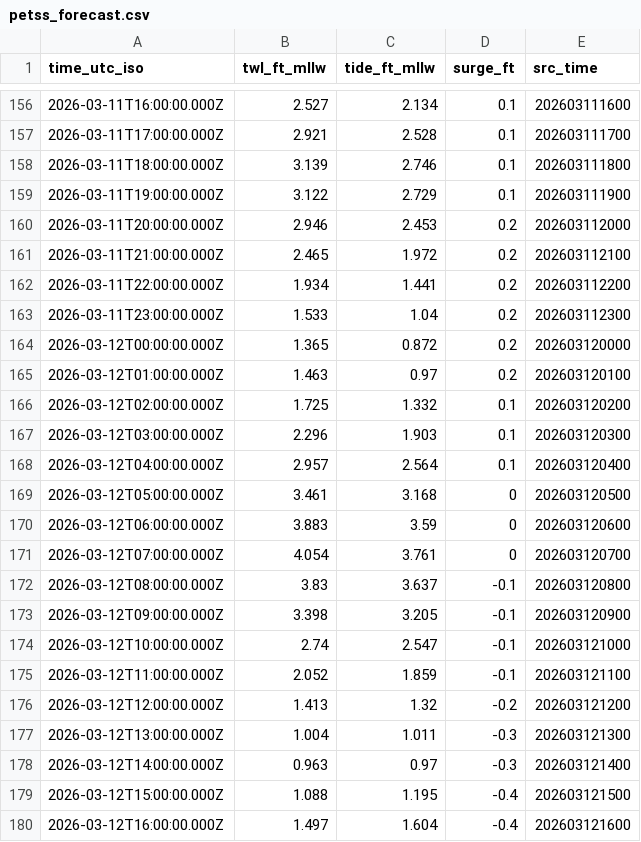
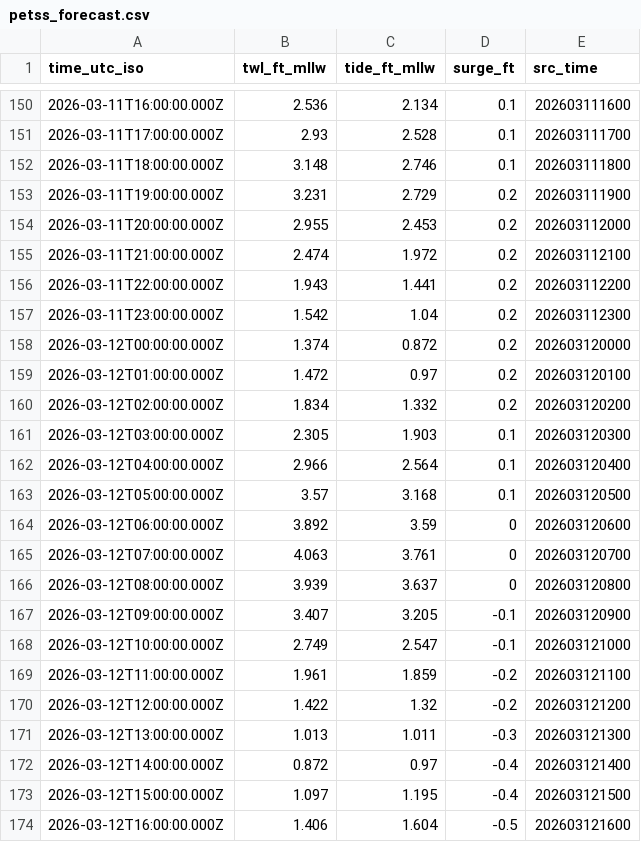
Before and after one commit to hondrospj/CapeMayHarbor, a CSV file: data/petss_forecast.csv, drawn as a sheet; only a part is shown, gaps mark what is left out; the diff covers the shown part only.

```diff
--- a/data/petss_forecast.csv
+++ b/data/petss_forecast.csv
@@ -156,25 +150,25 @@ time_utc_iso,twl_ft_mllw,tide_ft_mllw,surge_ft,src_time
-2026-03-11T16:00:00.000Z,2.527,2.134,0.1,202603111600
-2026-03-11T17:00:00.000Z,2.921,2.528,0.1,202603111700
-2026-03-11T18:00:00.000Z,3.139,2.746,0.1,202603111800
-2026-03-11T19:00:00.000Z,3.122,2.729,0.1,202603111900
-2026-03-11T20:00:00.000Z,2.946,2.453,0.2,202603112000
-2026-03-11T21:00:00.000Z,2.465,1.972,0.2,202603112100
-2026-03-11T22:00:00.000Z,1.934,1.441,0.2,202603112200
-2026-03-11T23:00:00.000Z,1.533,1.04,0.2,202603112300
-2026-03-12T00:00:00.000Z,1.365,0.872,0.2,202603120000
-2026-03-12T01:00:00.000Z,1.463,0.97,0.2,202603120100
-2026-03-12T02:00:00.000Z,1.725,1.332,0.1,202603120200
-2026-03-12T03:00:00.000Z,2.296,1.903,0.1,202603120300
-2026-03-12T04:00:00.000Z,2.957,2.564,0.1,202603120400
-2026-03-12T05:00:00.000Z,3.461,3.168,0,202603120500
-2026-03-12T06:00:00.000Z,3.883,3.59,0,202603120600
-2026-03-12T07:00:00.000Z,4.054,3.761,0,202603120700
-2026-03-12T08:00:00.000Z,3.83,3.637,-0.1,202603120800
-2026-03-12T09:00:00.000Z,3.398,3.205,-0.1,202603120900
-2026-03-12T10:00:00.000Z,2.74,2.547,-0.1,202603121000
-2026-03-12T11:00:00.000Z,2.052,1.859,-0.1,202603121100
-2026-03-12T12:00:00.000Z,1.413,1.32,-0.2,202603121200
-2026-03-12T13:00:00.000Z,1.004,1.011,-0.3,202603121300
-2026-03-12T14:00:00.000Z,0.963,0.97,-0.3,202603121400
-2026-03-12T15:00:00.000Z,1.088,1.195,-0.4,202603121500
-2026-03-12T16:00:00.000Z,1.497,1.604,-0.4,202603121600
+2026-03-11T16:00:00.000Z,2.536,2.134,0.1,202603111600
+2026-03-11T17:00:00.000Z,2.93,2.528,0.1,202603111700
+2026-03-11T18:00:00.000Z,3.148,2.746,0.1,202603111800
+2026-03-11T19:00:00.000Z,3.231,2.729,0.2,202603111900
+2026-03-11T20:00:00.000Z,2.955,2.453,0.2,202603112000
+2026-03-11T21:00:00.000Z,2.474,1.972,0.2,202603112100
+2026-03-11T22:00:00.000Z,1.943,1.441,0.2,202603112200
+2026-03-11T23:00:00.000Z,1.542,1.04,0.2,202603112300
+2026-03-12T00:00:00.000Z,1.374,0.872,0.2,202603120000
+2026-03-12T01:00:00.000Z,1.472,0.97,0.2,202603120100
+2026-03-12T02:00:00.000Z,1.834,1.332,0.2,202603120200
+2026-03-12T03:00:00.000Z,2.305,1.903,0.1,202603120300
+2026-03-12T04:00:00.000Z,2.966,2.564,0.1,202603120400
+2026-03-12T05:00:00.000Z,3.57,3.168,0.1,202603120500
+2026-03-12T06:00:00.000Z,3.892,3.59,0,202603120600
+2026-03-12T07:00:00.000Z,4.063,3.761,0,202603120700
+2026-03-12T08:00:00.000Z,3.939,3.637,0,202603120800
+2026-03-12T09:00:00.000Z,3.407,3.205,-0.1,202603120900
+2026-03-12T10:00:00.000Z,2.749,2.547,-0.1,202603121000
+2026-03-12T11:00:00.000Z,1.961,1.859,-0.2,202603121100
+2026-03-12T12:00:00.000Z,1.422,1.32,-0.2,202603121200
+2026-03-12T13:00:00.000Z,1.013,1.011,-0.3,202603121300
+2026-03-12T14:00:00.000Z,0.872,0.97,-0.4,202603121400
+2026-03-12T15:00:00.000Z,1.097,1.195,-0.4,202603121500
+2026-03-12T16:00:00.000Z,1.406,1.604,-0.5,202603121600
```
Also changed, not shown: 6 added rows, 6 removed rows and 107 edited cells elsewhere in this file, 3 other files.
